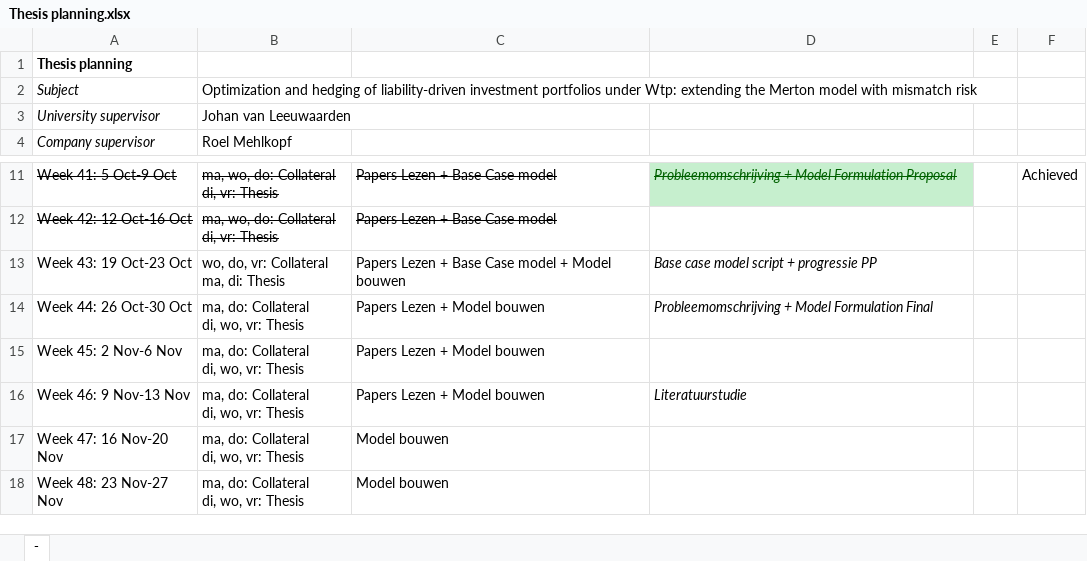
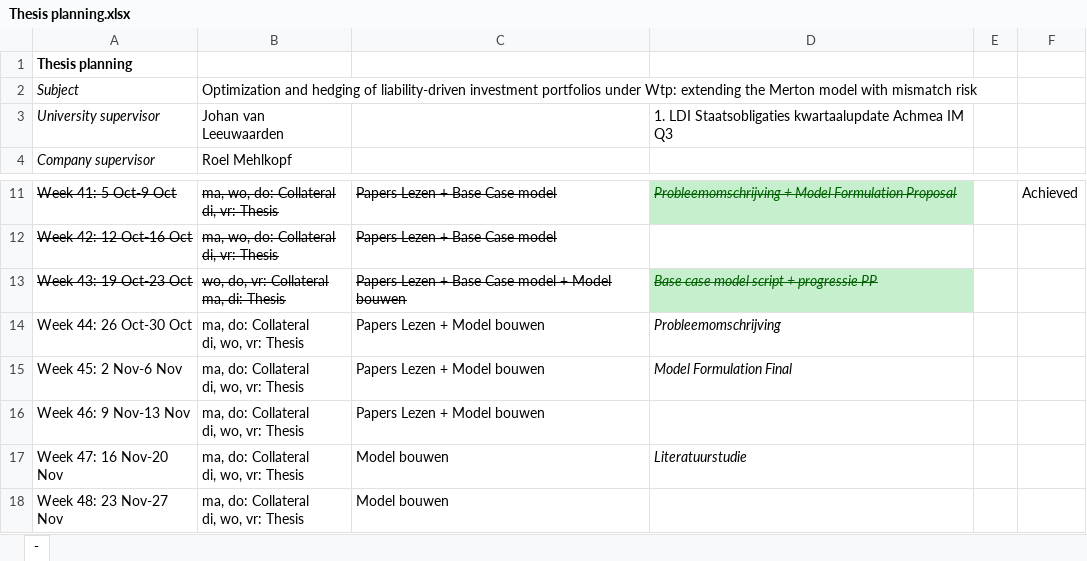
Before and after one commit to frank-heijnen/Fulcrum, an Excel workbook: Docs/Thesis planning.xlsx, sheet -, drawn as a sheet; only a part is shown, gaps mark what is left out; values as stored, in another font and other column widths than the file's, no borders; charts and pictures not drawn; the diff names each change by its address in the sheet, - before the commit and + after, or states it on an @@ line.

```diff
--- a/Docs/Thesis planning.xlsx (sheet -)
+++ b/Docs/Thesis planning.xlsx (sheet -)
-D3: (empty)
+D3: 1. LDI Staatsobligaties kwartaalupdate Achmea IM Q3
-A13:D13 strikethrough: off
+A13:D13 strikethrough: on
@@ D13 fill: none → #C6EFCE, text colour: black → #006100 @@
-D14: Probleemomschrijving + Model Formulation Final
+D14: Probleemomschrijving
-D15: (empty)
+D15: Model Formulation Final
-D16: Literatuurstudie
+D16: (empty)
-D17: (empty)
+D17: Literatuurstudie
```
Also changed, not shown: 11 other files.
